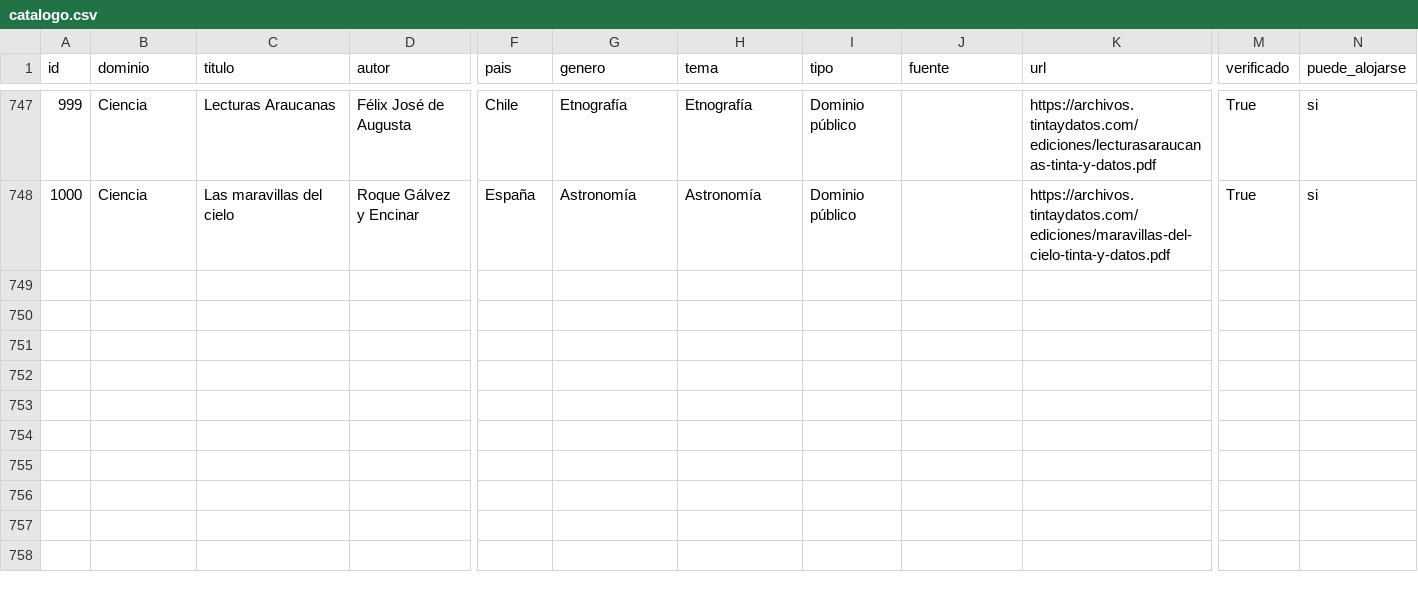
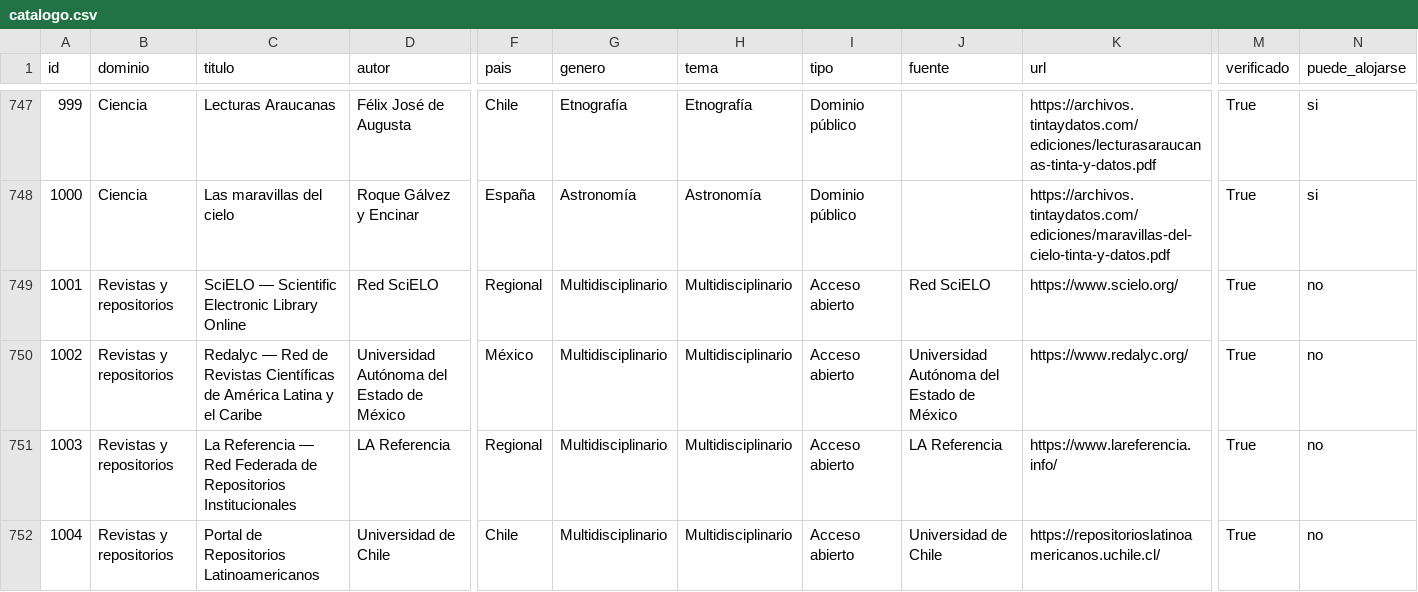
Before and after one commit to rmretamaleso/tintaydatos, a CSV file: catalogo.csv, drawn as a sheet; only a part is shown, gaps mark what is left out; rows hold the shown columns only; the diff covers the shown part only; the diff names each change by its address in the sheet, - before the commit and + after, or states it on an @@ line.

Commit message:
Añade los portales de acceso abierto de la región

```diff
--- a/catalogo.csv
+++ b/catalogo.csv
+row 749: 1001 | Revistas y repositorios | SciELO — Scientific Electronic Library Online | Red SciELO | Regional | Multidisciplinario | Multidisciplinario | Acceso abierto | Red SciELO | https://www.scielo.org/ | True | no
+row 750: 1002 | Revistas y repositorios | Redalyc — Red de Revistas Científicas de América Latina y el Caribe | Universidad Autónoma del Estado de México | México | Multidisciplinario | Multidisciplinario | Acceso abierto | Universidad Autónoma del Estado de México | https://www.redalyc.org/ | True | no
+row 751: 1003 | Revistas y repositorios | La Referencia — Red Federada de Repositorios Institucionales | LA Referencia | Regional | Multidisciplinario | Multidisciplinario | Acceso abierto | LA Referencia | https://www.lareferencia.info/ | True | no
+row 752: 1004 | Revistas y repositorios | Portal de Repositorios Latinoamericanos | Universidad de Chile | Chile | Multidisciplinario | Multidisciplinario | Acceso abierto | Universidad de Chile | https://repositorioslatinoamericanos.uchile.cl/ | True | no
```
Also changed, not shown: 3 added rows elsewhere in this file, autores.csv, 10 other files.
